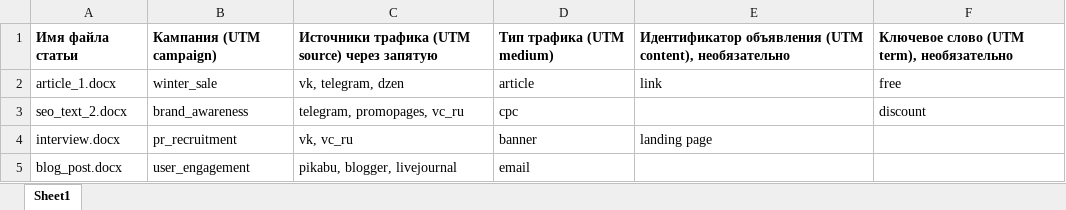
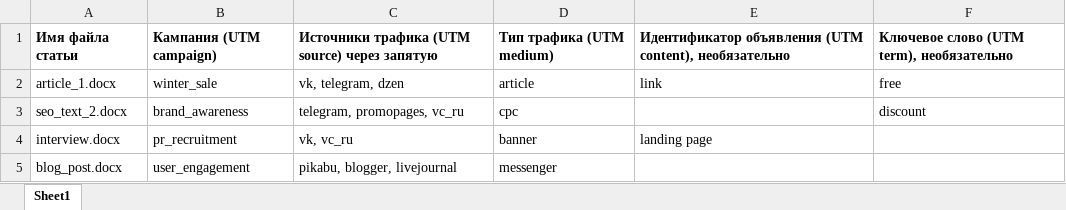
Before and after one commit to OSP-Scata/Docx_UTM_gen_web, an Excel workbook: static/manifest_template.xlsx, sheet Sheet1, drawn as a sheet; values as stored, in another font and other column widths than the file's, no borders; the diff names each change by its address in the sheet, - before the commit and + after, or states it on an @@ line.

Commit message:
Update manifest_template.xlsx

```diff
--- a/static/manifest_template.xlsx (sheet Sheet1)
+++ b/static/manifest_template.xlsx (sheet Sheet1)
-D5: email
+D5: messenger
```
